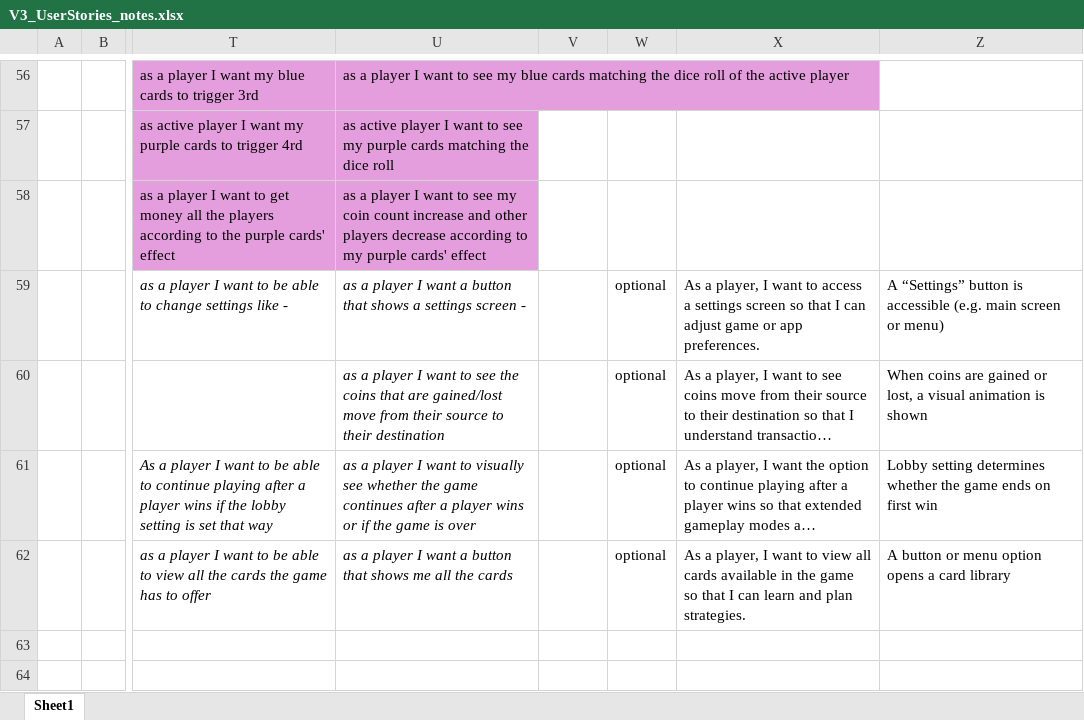
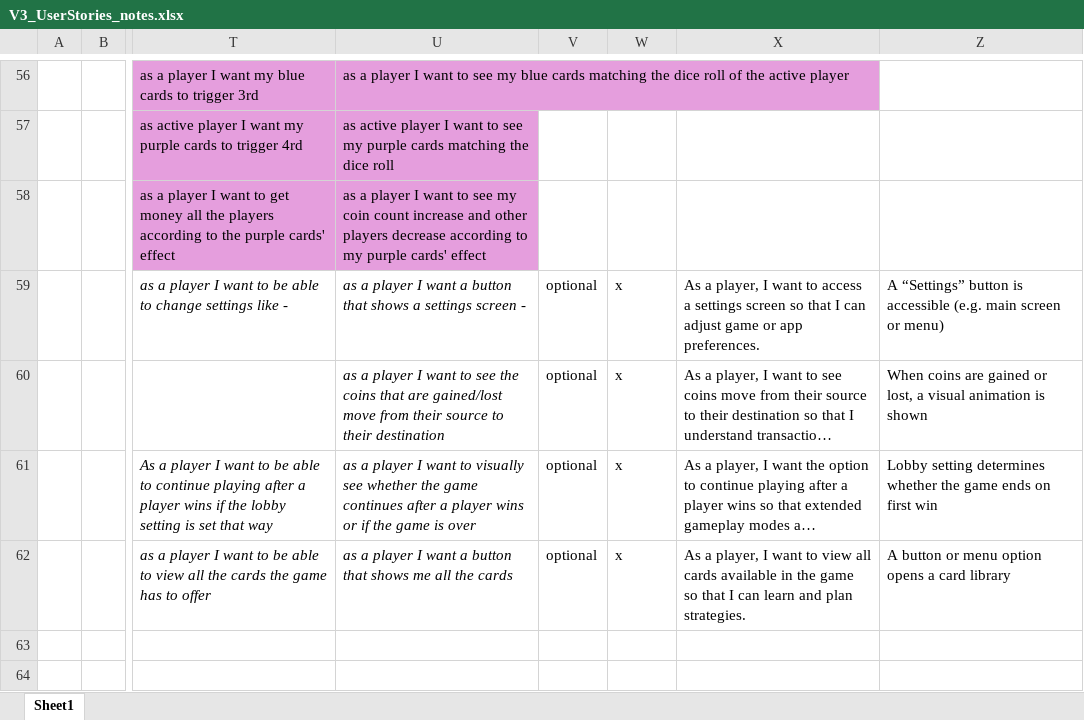
Before and after one commit to SE2-Machi-Koro/docs, an Excel workbook: V3_UserStories_notes.xlsx, sheet Sheet1, drawn as a sheet; only a part is shown, gaps mark what is left out; long unchanged cells end in …; values as stored, in another font and other column widths than the file's, no borders; charts and pictures not drawn; the diff covers the shown part only; the diff names each change by its address in the sheet, - before the commit and + after, or states it on an @@ line.

```diff
--- a/V3_UserStories_notes.xlsx (sheet Sheet1)
+++ b/V3_UserStories_notes.xlsx (sheet Sheet1)
-V59:V62: (empty)
+V59:V62: optional
-W59:W62: optional
+W59:W62: x
```
Also changed, not shown: 34 edited cells elsewhere in this sheet.
